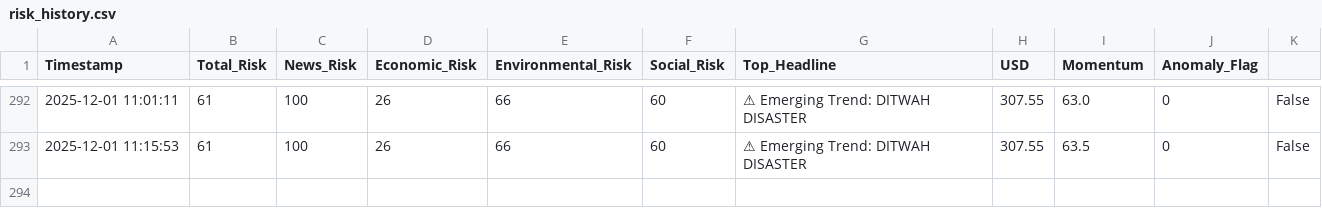
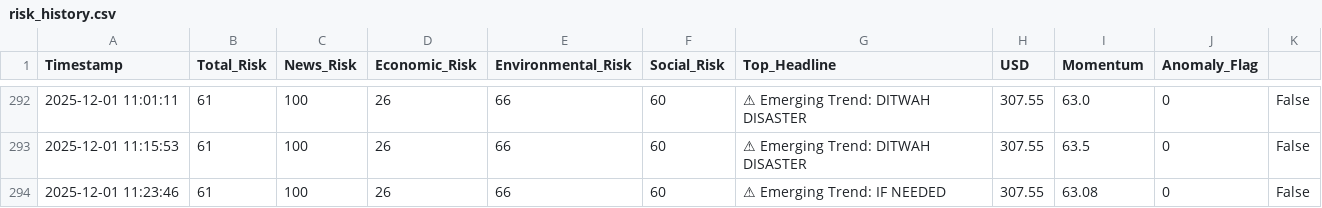
Before and after one commit to usmaanimran/vita_lk, a CSV file: data/risk_history.csv, drawn as a sheet; only a part is shown, gaps mark what is left out; the diff names each change by its address in the sheet, - before the commit and + after, or states it on an @@ line.

Commit message:
DATA UPDATE: Mon Dec  1 11:24:40 +0530 2025

```diff
--- a/data/risk_history.csv
+++ b/data/risk_history.csv
+row 294: 2025-12-01 11:23:46 | 61 | 100 | 26 | 66 | 60 | ⚠ Emerging Trend: IF NEEDED | 307.55 | 63.08 | 0 | False
```
Also changed, not shown: data/daily_news_scan.csv, 1 other file.
